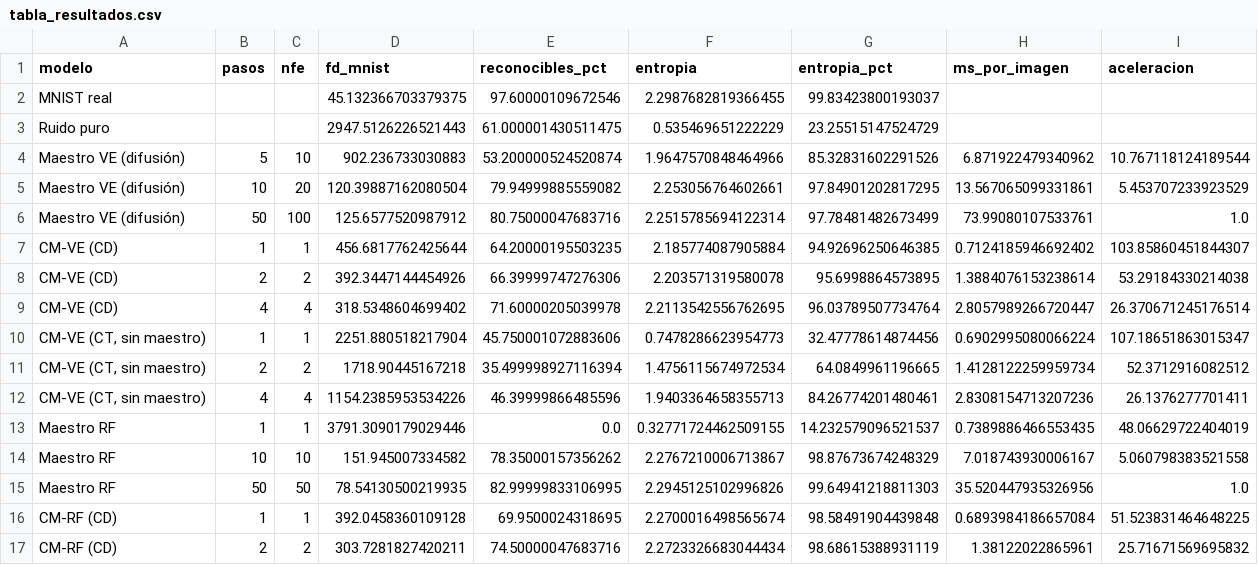
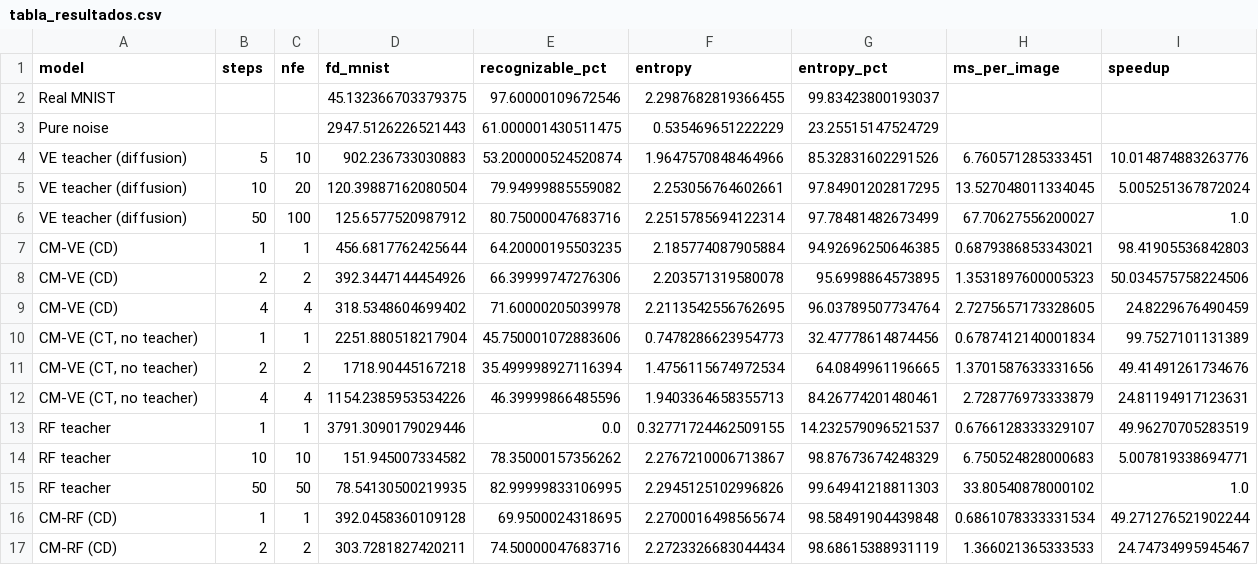
Before and after one commit to ibon44/Consistency_model_genai, a CSV file: results/tabla_resultados.csv, drawn as a sheet; only a part is shown; the diff covers the shown part only.

```diff
--- a/results/tabla_resultados.csv
+++ b/results/tabla_resultados.csv
@@ -1,17 +1,17 @@
-modelo,pasos,nfe,fd_mnist,reconocibles_pct,entropia,entropia_pct,ms_por_imagen,aceleracion
-MNIST real,,,45.132366703379375,97.60000109672546,2.2987682819366455,99.83423800193037,,
-Ruido puro,,,2947.5126226521443,61.000001430511475,0.535469651222229,23.25515147524729,,
-Maestro VE (difusión),5,10,902.236733030883,53.200000524520874,1.9647570848464966,85.32831602291526,6.871922479340962,10.767118124189544
-Maestro VE (difusión),10,20,120.39887162080504,79.94999885559082,2.253056764602661,97.84901202817295,13.567065099331861,5.453707233923529
-Maestro VE (difusión),50,100,125.6577520987912,80.75000047683716,2.2515785694122314,97.78481482673499,73.99080107533761,1.0
-CM-VE (CD),1,1,456.6817762425644,64.20000195503235,2.185774087905884,94.92696250646385,0.7124185946692402,103.85860451844307
-CM-VE (CD),2,2,392.3447144454926,66.39999747276306,2.203571319580078,95.6998864573895,1.3884076153238614,53.29184330214038
-CM-VE (CD),4,4,318.5348604699402,71.60000205039978,2.2113542556762695,96.03789507734764,2.8057989266720447,26.370671245176514
-"CM-VE (CT, sin maestro)",1,1,2251.880518217904,45.750001072883606,0.7478286623954773,32.47778614874456,0.6902995080066224,107.18651863015347
-"CM-VE (CT, sin maestro)",2,2,1718.90445167218,35.499998927116394,1.4756115674972534,64.0849961196665,1.4128122259959734,52.3712916082512
-"CM-VE (CT, sin maestro)",4,4,1154.2385953534226,46.39999866485596,1.9403364658355713,84.26774201480461,2.8308154713207236,26.1376277701411
-Maestro RF,1,1,3791.3090179029446,0.0,0.32771724462509155,14.232579096521537,0.7389886466553435,48.06629722404019
-Maestro RF,10,10,151.945007334582,78.35000157356262,2.2767210006713867,98.87673674248329,7.018743930006167,5.060798383521558
-Maestro RF,50,50,78.54130500219935,82.99999833106995,2.2945125102996826,99.64941218811303,35.520447935326956,1.0
-CM-RF (CD),1,1,392.0458360109128,69.9500024318695,2.2700016498565674,98.58491904439848,0.6893984186657084,51.523831464648225
-CM-RF (CD),2,2,303.7281827420211,74.50000047683716,2.2723326683044434,98.68615388931119,1.38122022865961,25.71671569695832
+model,steps,nfe,fd_mnist,recognizable_pct,entropy,entropy_pct,ms_per_image,speedup
+Real MNIST,,,45.132366703379375,97.60000109672546,2.2987682819366455,99.83423800193037,,
+Pure noise,,,2947.5126226521443,61.000001430511475,0.535469651222229,23.25515147524729,,
+VE teacher (diffusion),5,10,902.236733030883,53.200000524520874,1.9647570848464966,85.32831602291526,6.760571285333451,10.014874883263776
+VE teacher (diffusion),10,20,120.39887162080504,79.94999885559082,2.253056764602661,97.84901202817295,13.527048011334045,5.005251367872024
+VE teacher (diffusion),50,100,125.6577520987912,80.75000047683716,2.2515785694122314,97.78481482673499,67.70627556200027,1.0
+CM-VE (CD),1,1,456.6817762425644,64.20000195503235,2.185774087905884,94.92696250646385,0.6879386853343021,98.41905536842803
+CM-VE (CD),2,2,392.3447144454926,66.39999747276306,2.203571319580078,95.6998864573895,1.3531897600005323,50.034575758224506
+CM-VE (CD),4,4,318.5348604699402,71.60000205039978,2.2113542556762695,96.03789507734764,2.7275657173328605,24.8229676490459
+"CM-VE (CT, no teacher)",1,1,2251.880518217904,45.750001072883606,0.7478286623954773,32.47778614874456,0.6787412140001834,99.7527101131389
+"CM-VE (CT, no teacher)",2,2,1718.90445167218,35.499998927116394,1.4756115674972534,64.0849961196665,1.3701587633331656,49.41491261734676
+"CM-VE (CT, no teacher)",4,4,1154.2385953534226,46.39999866485596,1.9403364658355713,84.26774201480461,2.728776973333879,24.81194917123631
+RF teacher,1,1,3791.3090179029446,0.0,0.32771724462509155,14.232579096521537,0.6766128333329107,49.96270705283519
+RF teacher,10,10,151.945007334582,78.35000157356262,2.2767210006713867,98.87673674248329,6.750524828000683,5.007819338694771
+RF teacher,50,50,78.54130500219935,82.99999833106995,2.2945125102996826,99.64941218811303,33.80540878000102,1.0
+CM-RF (CD),1,1,392.0458360109128,69.9500024318695,2.2700016498565674,98.58491904439848,0.6861078333331534,49.271276521902244
+CM-RF (CD),2,2,303.7281827420211,74.50000047683716,2.2723326683044434,98.68615388931119,1.366021365333533,24.74734995945467
```
Also changed, not shown: 8 edited cells elsewhere in this file, 13 other files.
